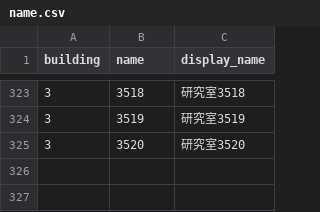
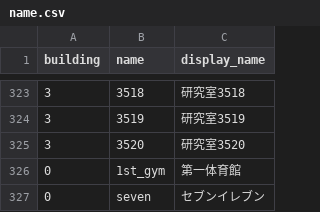
Before and after one commit to SenARMapOrg/SenARMapProject_2026, a CSV file: data/name.csv, drawn as a sheet; only a part is shown, gaps mark what is left out.

Commit message:
【変更】スプレッドシート上からPush (実行者: 1061)

```diff
--- a/data/name.csv
+++ b/data/name.csv
@@ -325 +325,3 @@ building,name,display_name
 3,3520,研究室3520
+0,1st_gym,第一体育館
+0,seven,セブンイレブン
```
